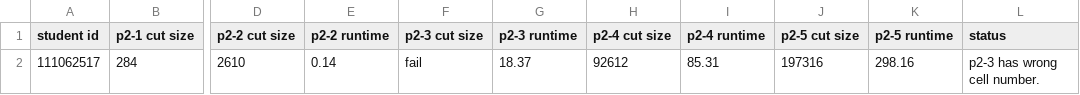
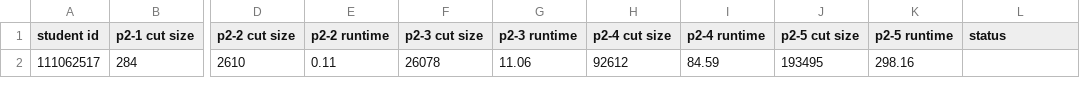
Before and after one commit to jimmy980189/NTHU-CS6135-VLSI-Physical-Design-Automation, a CSV file: HW2-Two-way-Min-cut-Partitioning/HW2_grading/HW2_grade.csv, drawn as a sheet; only a part is shown, gaps mark what is left out; the diff names each change by its address in the sheet, - before the commit and + after, or states it on an @@ line.

Commit message:
fix MoveCell()

```diff
--- a/HW2-Two-way-Min-cut-Partitioning/HW2_grading/HW2_grade.csv
+++ b/HW2-Two-way-Min-cut-Partitioning/HW2_grading/HW2_grade.csv
-E2 (p2-2 runtime): 0.14
+E2 (p2-2 runtime): 0.11
-F2 (p2-3 cut size): fail
+F2 (p2-3 cut size): 26078
-G2 (p2-3 runtime): 18.37
+G2 (p2-3 runtime): 11.06
-I2 (p2-4 runtime): 85.31
+I2 (p2-4 runtime): 84.59
-J2 (p2-5 cut size): 197316
+J2 (p2-5 cut size): 193495
-L2 (status): p2-3 has wrong cell number.
+L2 (status): (empty)
```
Also changed, not shown: 29 other files.
